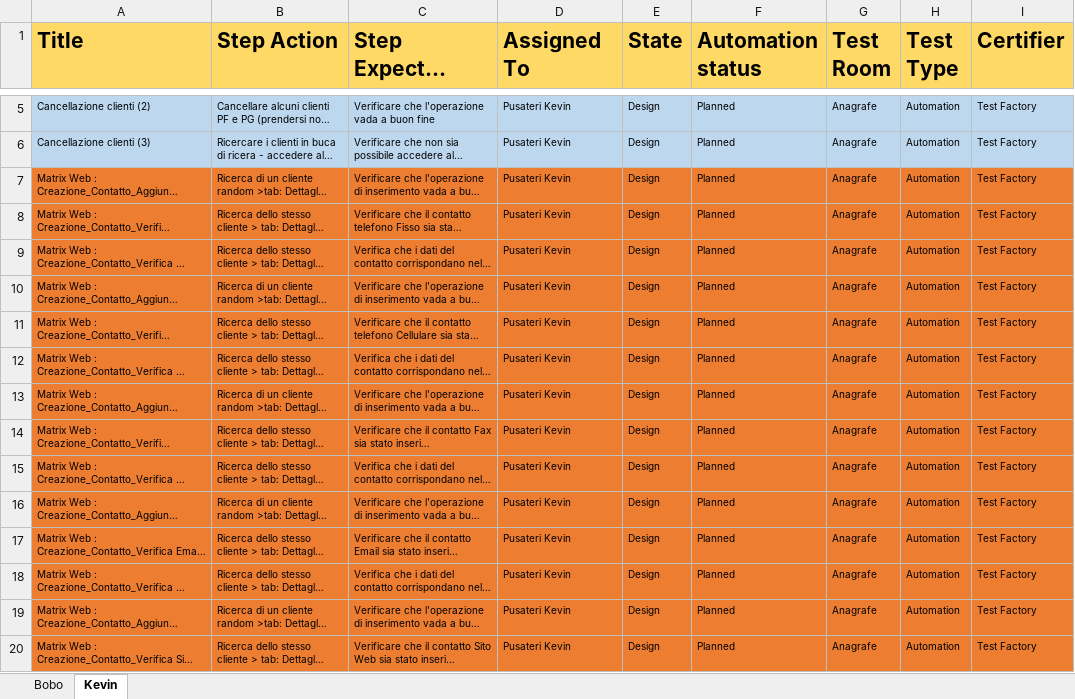
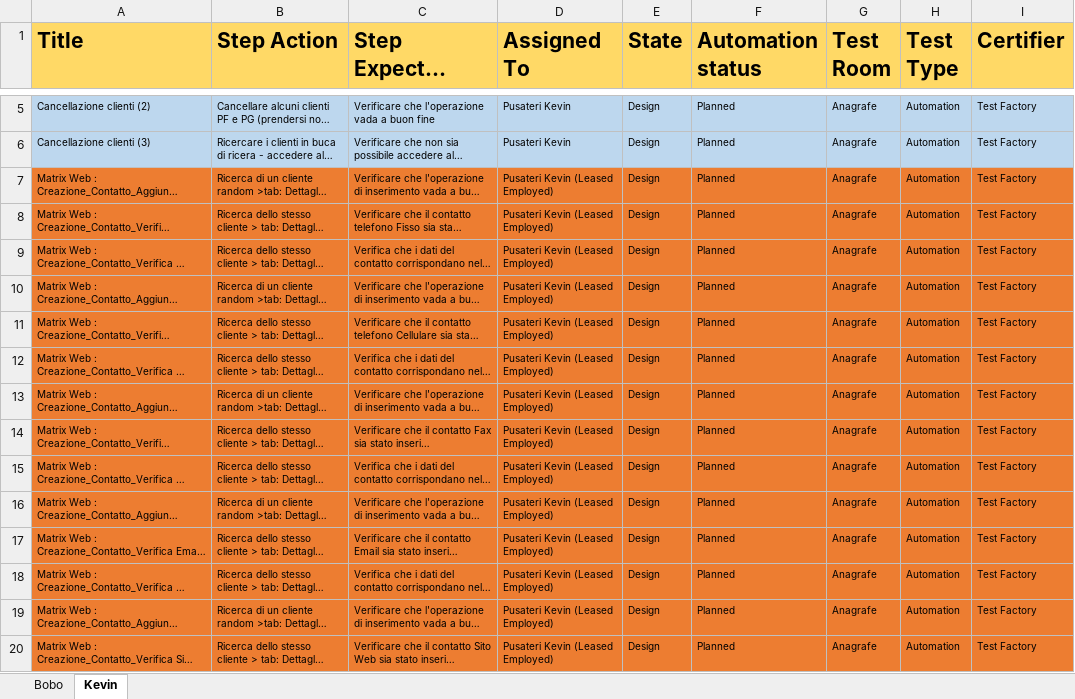
Before and after one commit to KevinPusateri/AZ, an Excel workbook: docs/tp/Clients.xlsx, sheet Kevin, drawn as a sheet; only a part is shown, gaps mark what is left out; long unchanged cells end in …; values as stored, in another font and other column widths than the file's, no borders; the diff covers the shown part only; the diff names each change by its address in the sheet, - before the commit and + after, or states it on an @@ line.

```diff
--- a/docs/tp/Clients.xlsx (sheet Kevin)
+++ b/docs/tp/Clients.xlsx (sheet Kevin)
-D7:D20 (Assigned To): Pusateri Kevin
+D7:D20 (Assigned To): Pusateri Kevin (Leased Employed)
```
Also changed, not shown: 13 edited cells elsewhere in this sheet, 4 other files.
